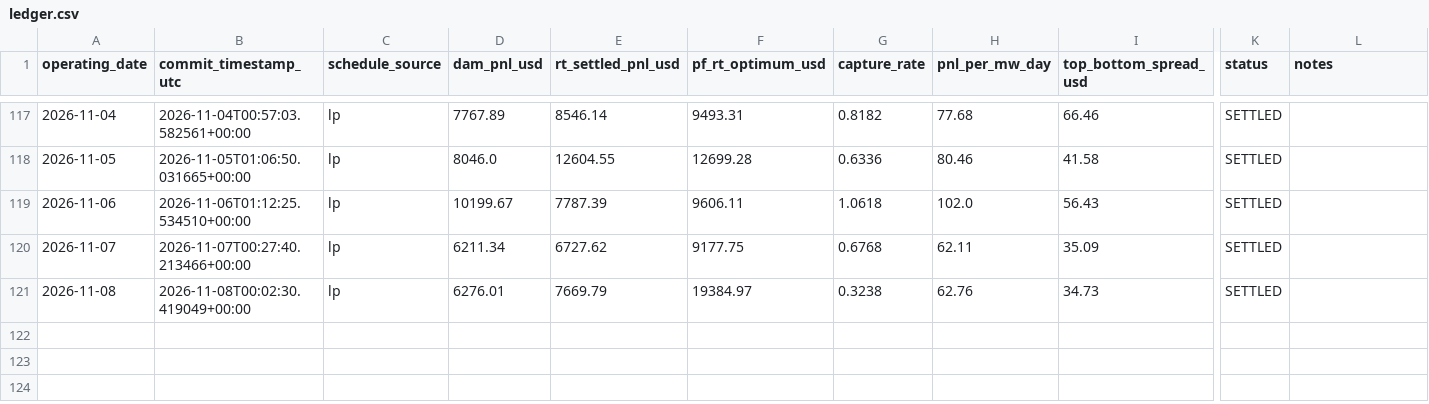
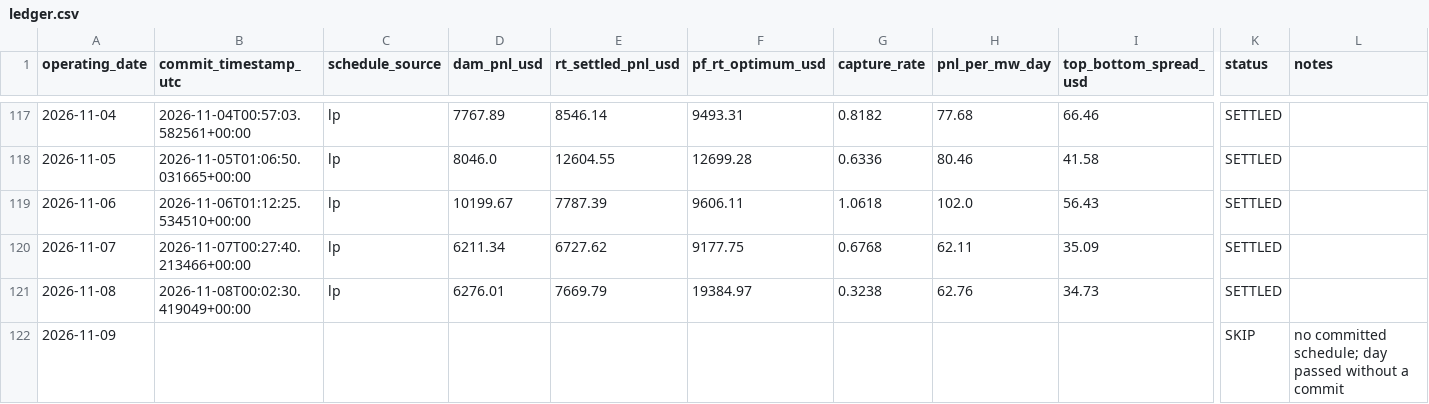
Before and after one commit to daniel779780/virtual-battery, a CSV file: data/ledger.csv, drawn as a sheet; only a part is shown, gaps mark what is left out; rows hold the shown columns only; the diff names each change by its address in the sheet, - before the commit and + after, or states it on an @@ line.

Commit message:
Settlement 2026-11-10T16:44:51Z

```diff
--- a/data/ledger.csv
+++ b/data/ledger.csv
+row 122: 2026-11-09 |  |  |  |  |  |  |  |  | SKIP | no committed schedule; day passed without a commit
```
